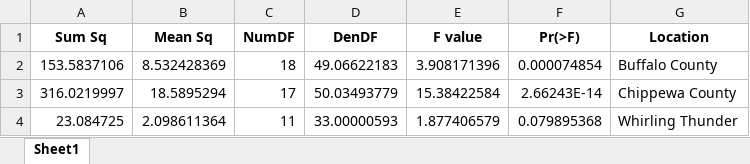
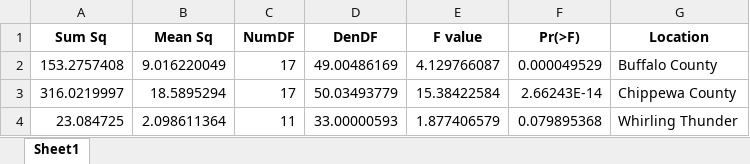
Before and after one commit to kgrint/WI-Hemp-Trial-Analysis, an Excel workbook: Dry Matter Anova Results.xlsx, sheet Sheet1, drawn as a sheet; values as stored, in another font and other column widths than the file's, no borders; removed rows and columns are numbered as before the commit, all else as after; the diff names each change by its address in the sheet, - before the commit and + after, or states it on an @@ line.

```diff
--- a/Dry Matter Anova Results.xlsx (sheet Sheet1)
+++ b/Dry Matter Anova Results.xlsx (sheet Sheet1)
-row 2: 153.5837106 | 8.532428369 | 18 | 49.06622183 | 3.908171396 | 0.000074854 | Buffalo County
+row 2: 153.2757408 | 9.016220049 | 17 | 49.00486169 | 4.129766087 | 0.000049529 | Buffalo County
```
Also changed, not shown: Stand Count Anova Results.xlsx, 6 other files.
